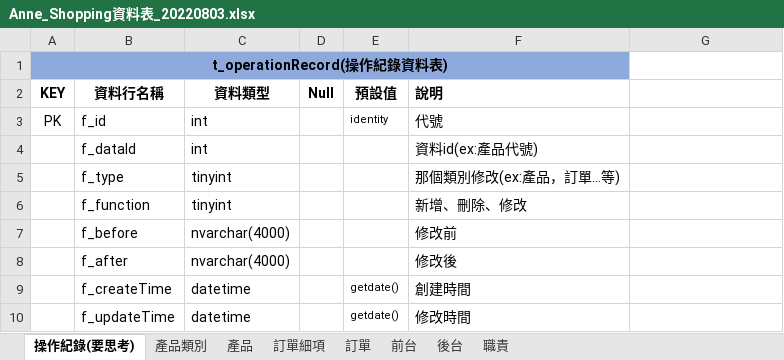
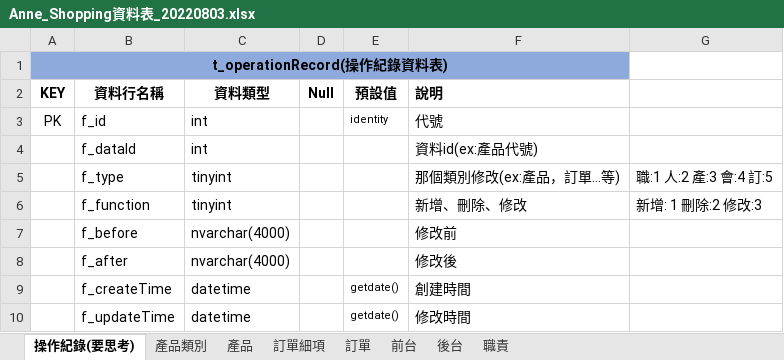
Before and after one commit to Itgreenanne/ShoppingFG, an Excel workbook: project-related/shoppingBG/Anne_Shopping資料表_20220803.xlsx, sheet 操作紀錄(要思考), drawn as a sheet; values as stored, in another font and other column widths than the file's, no borders; the diff names each change by its address in the sheet, - before the commit and + after, or states it on an @@ line.

```diff
--- a/project-related/shoppingBG/Anne_Shopping資料表_20220803.xlsx (sheet 操作紀錄(要思考))
+++ b/project-related/shoppingBG/Anne_Shopping資料表_20220803.xlsx (sheet 操作紀錄(要思考))
-G5: (empty)
+G5: 職:1 人:2 產:3 會:4 訂:5
-G6: (empty)
+G6: 新增: 1 刪除:2 修改:3
```
Also changed, not shown: 1 other file.
